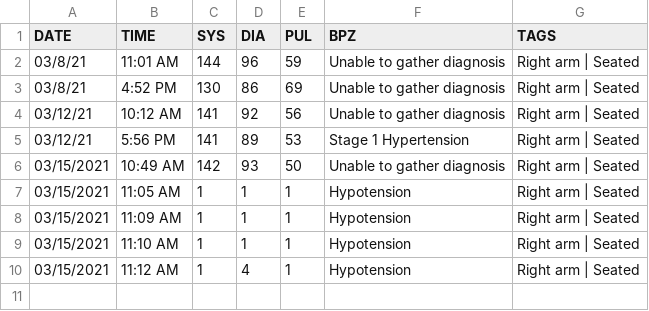
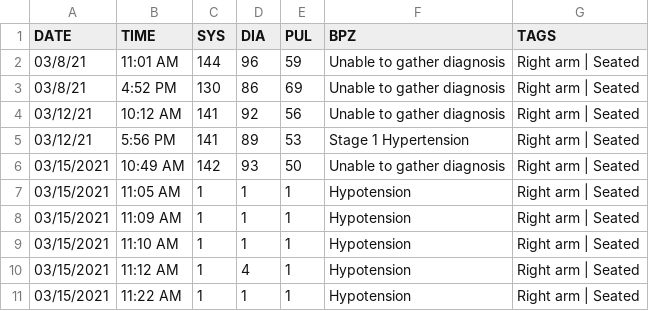
Before and after one commit to austin-engle/bloodPressureAverage, a CSV file: BloodPressure.csv, drawn as a sheet.

Commit message:
commit after blood pressure reading: 03/15/2021 11:22 AM

```diff
--- a/BloodPressure.csv
+++ b/BloodPressure.csv
@@ -10 +10,2 @@ DATE,TIME,SYS,DIA,PUL,BPZ,TAGS
 03/15/2021,11:12 AM,1,4,1,Hypotension,Right arm | Seated
+03/15/2021,11:22 AM,1,1,1,Hypotension,Right arm | Seated
```
Also changed, not shown: 2 other files.
